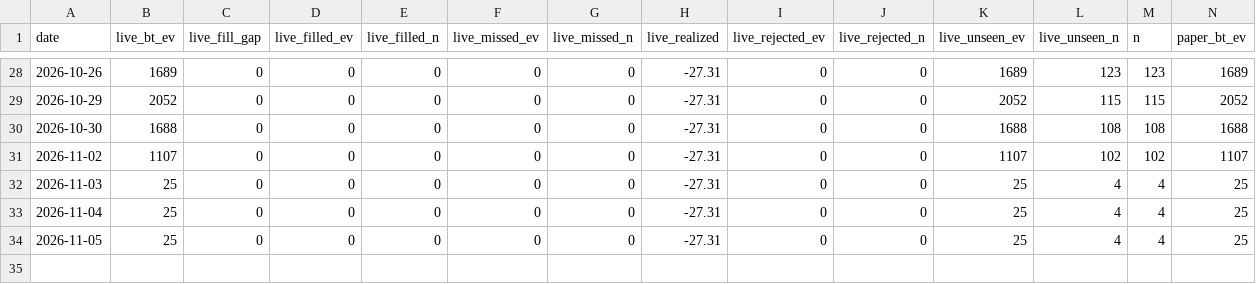
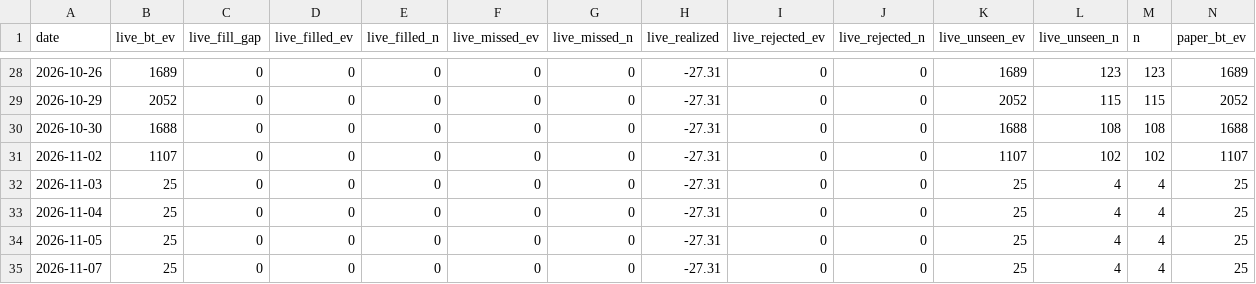
Before and after one commit to jaxperro/winning-wallet-finder, a CSV file: history/reconcile.csv, drawn as a sheet; only a part is shown, gaps mark what is left out; rows hold the shown columns only; the diff names each change by its address in the sheet, - before the commit and + after, or states it on an @@ line.

Commit message:
live: daily refresh — skilled + sharp wallets [skip ci]

```diff
--- a/history/reconcile.csv
+++ b/history/reconcile.csv
+row 35: 2026-11-07 | 25 | 0 | 0 | 0 | 0 | 0 | -27.31 | 0 | 0 | 25 | 4 | 4 | 25
```
